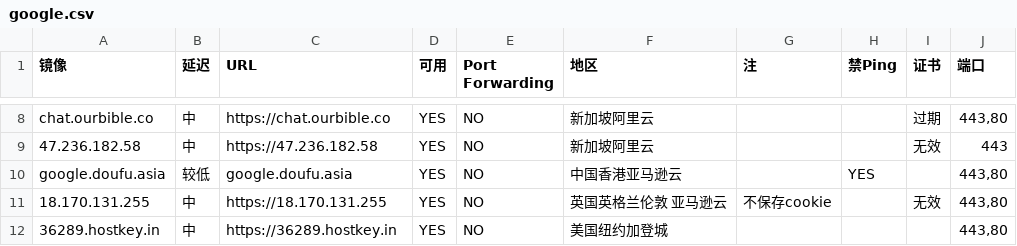
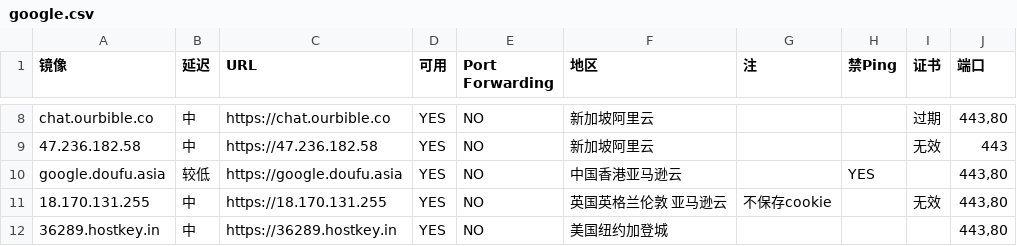
Before and after one commit to moi-si/gg-mirrors, a CSV file: google.csv, drawn as a sheet; only a part is shown, gaps mark what is left out.

Commit message:
fix

```diff
--- a/google.csv
+++ b/google.csv
@@ -9,3 +9,3 @@ chat.ourbible.co,中,https://chat.ourbible.co,YES,NO,新加坡阿里云,,,过期
 47.236.182.58,中,https://47.236.182.58,YES,NO,新加坡阿里云,,,无效,443
-google.doufu.asia,较低,google.doufu.asia,YES,NO,中国香港亚马逊云,,YES,,"443,80"
+google.doufu.asia,较低,https://google.doufu.asia,YES,NO,中国香港亚马逊云,,YES,,"443,80"
 18.170.131.255,中,https://18.170.131.255,YES,NO,英国英格兰伦敦 亚马逊云,不保存cookie,,无效,"443,80"
```
